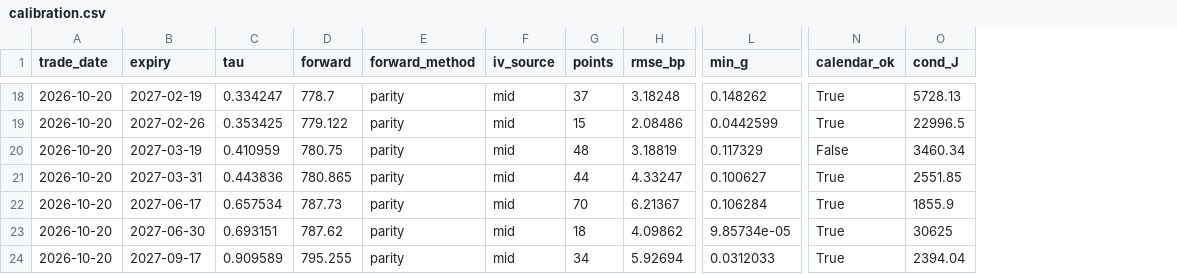
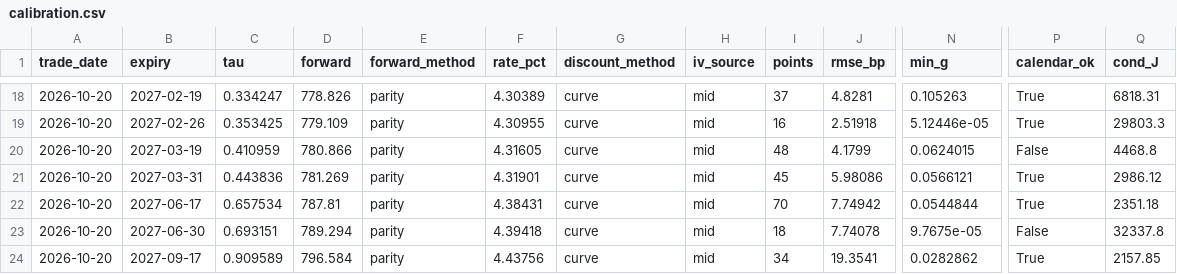
Before and after one commit to ZealousEar/derivx-fic-analytics, a CSV file: docs/metrics/spy_2026-10-20/calibration.csv, drawn as a sheet; only a part is shown, gaps mark what is left out; addresses are those after the commit; the diff covers the shown part only; the diff names each change by its address in the sheet, - before the commit and + after, or states it on an @@ line.

```diff
--- a/docs/metrics/spy_2026-10-20/calibration.csv
+++ b/docs/metrics/spy_2026-10-20/calibration.csv
+column F (rate_pct), rows 18-24: 4.30389 | 4.30955 | 4.31605 | 4.31901 | 4.38431 | 4.39418 | 4.43756
+column G (discount_method), rows 18-24: all curve
-D18 (forward): 778.7
+D18 (forward): 778.826
-J18 (rmse_bp): 3.18248
+J18 (rmse_bp): 4.8281
-N18 (min_g): 0.148262
+N18 (min_g): 0.105263
-Q18 (cond_J): 5728.13
+Q18 (cond_J): 6818.31
-D19 (forward): 779.122
+D19 (forward): 779.109
-I19 (points): 15
+I19 (points): 16
-J19 (rmse_bp): 2.08486
+J19 (rmse_bp): 2.51918
-N19 (min_g): 0.0442599
+N19 (min_g): 5.12446e-05
-Q19 (cond_J): 22996.5
+Q19 (cond_J): 29803.3
-D20 (forward): 780.75
+D20 (forward): 780.866
-J20 (rmse_bp): 3.18819
+J20 (rmse_bp): 4.1799
-N20 (min_g): 0.117329
+N20 (min_g): 0.0624015
-Q20 (cond_J): 3460.34
+Q20 (cond_J): 4468.8
-D21 (forward): 780.865
+D21 (forward): 781.269
-I21 (points): 44
+I21 (points): 45
-J21 (rmse_bp): 4.33247
+J21 (rmse_bp): 5.98086
-N21 (min_g): 0.100627
+N21 (min_g): 0.0566121
-Q21 (cond_J): 2551.85
+Q21 (cond_J): 2986.12
-D22 (forward): 787.73
+D22 (forward): 787.81
-J22 (rmse_bp): 6.21367
+J22 (rmse_bp): 7.74942
-N22 (min_g): 0.106284
+N22 (min_g): 0.0544844
-Q22 (cond_J): 1855.9
+Q22 (cond_J): 2351.18
-D23 (forward): 787.62
+D23 (forward): 789.294
-J23 (rmse_bp): 4.09862
+J23 (rmse_bp): 7.74078
-N23 (min_g): 9.85734e-05
+N23 (min_g): 9.7675e-05
-P23 (calendar_ok): True
+P23 (calendar_ok): False
-Q23 (cond_J): 30625
+Q23 (cond_J): 32337.8
-D24 (forward): 795.255
+D24 (forward): 796.584
-J24 (rmse_bp): 5.92694
+J24 (rmse_bp): 19.3541
-N24 (min_g): 0.0312033
+N24 (min_g): 0.0282862
-Q24 (cond_J): 2394.04
+Q24 (cond_J): 2157.85
```
Also changed, not shown: 83 edited cells elsewhere in this file, docs/metrics/spy_2026-10-20/model_scores.csv, 13 other files.
